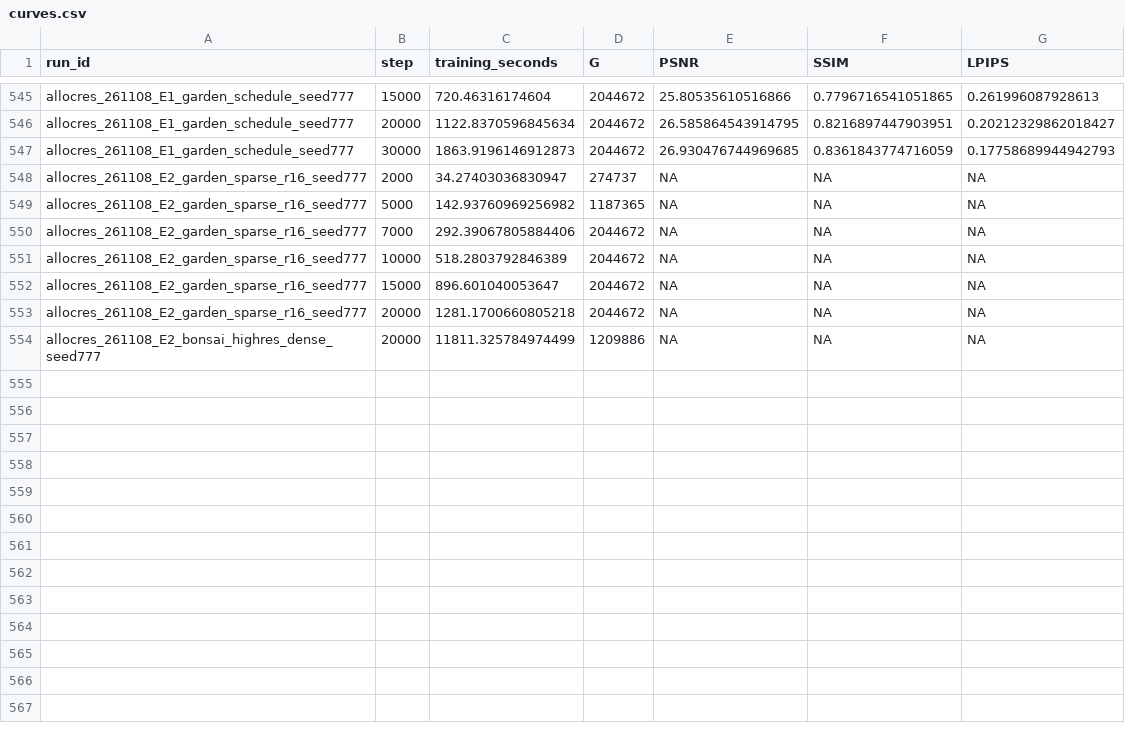
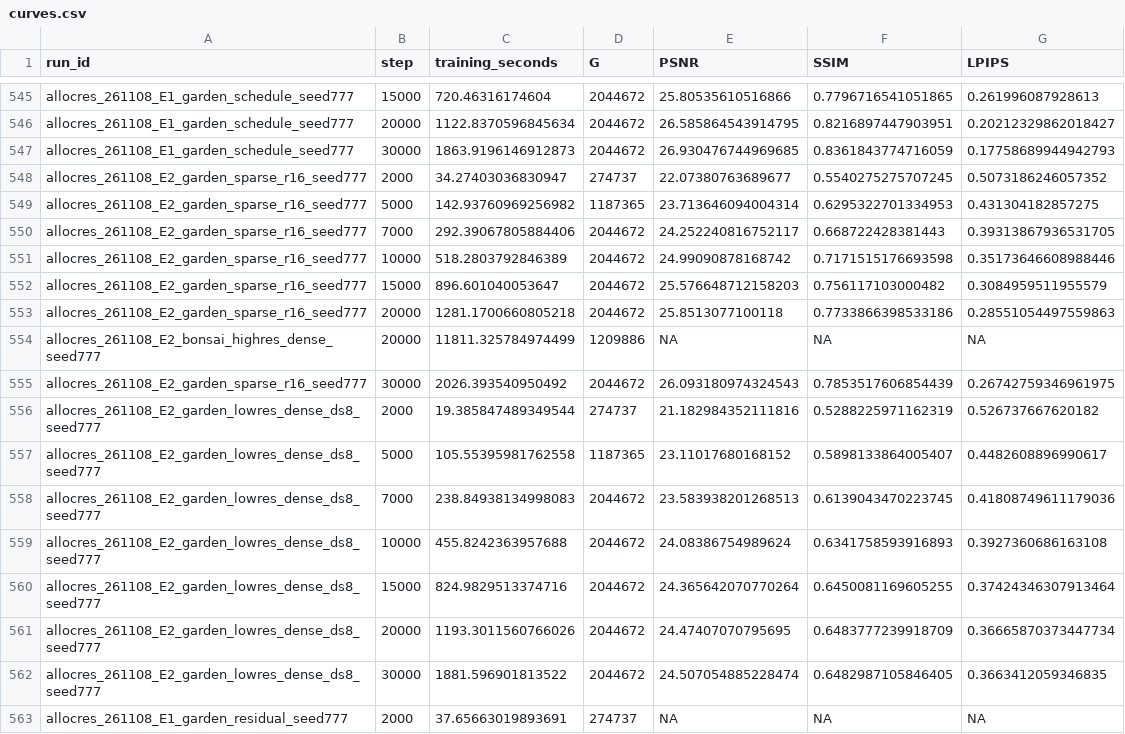
Before and after one commit to usnij/Research_repo, a CSV file: report/cvpr2027/curves.csv, drawn as a sheet; only a part is shown, gaps mark what is left out.

```diff
--- a/report/cvpr2027/curves.csv
+++ b/report/cvpr2027/curves.csv
@@ -547,8 +547,17 @@ allocres_261108_E1_garden_schedule_seed777,20000,1122.8370596845634,2044672,26.5
 allocres_261108_E1_garden_schedule_seed777,30000,1863.9196146912873,2044672,26.930476744969685,0.8361843774716059,0.17758689944942793
-allocres_261108_E2_garden_sparse_r16_seed777,2000,34.27403036830947,274737,NA,NA,NA
-allocres_261108_E2_garden_sparse_r16_seed777,5000,142.93760969256982,1187365,NA,NA,NA
-allocres_261108_E2_garden_sparse_r16_seed777,7000,292.39067805884406,2044672,NA,NA,NA
-allocres_261108_E2_garden_sparse_r16_seed777,10000,518.2803792846389,2044672,NA,NA,NA
-allocres_261108_E2_garden_sparse_r16_seed777,15000,896.601040053647,2044672,NA,NA,NA
-allocres_261108_E2_garden_sparse_r16_seed777,20000,1281.1700660805218,2044672,NA,NA,NA
+allocres_261108_E2_garden_sparse_r16_seed777,2000,34.27403036830947,274737,22.07380763689677,0.5540275275707245,0.5073186246057352
+allocres_261108_E2_garden_sparse_r16_seed777,5000,142.93760969256982,1187365,23.713646094004314,0.6295322701334953,0.431304182857275
+allocres_261108_E2_garden_sparse_r16_seed777,7000,292.39067805884406,2044672,24.252240816752117,0.668722428381443,0.39313867936531705
+allocres_261108_E2_garden_sparse_r16_seed777,10000,518.2803792846389,2044672,24.99090878168742,0.7171515176693598,0.35173646608988446
+allocres_261108_E2_garden_sparse_r16_seed777,15000,896.601040053647,2044672,25.576648712158203,0.756117103000482,0.3084959511955579
+allocres_261108_E2_garden_sparse_r16_seed777,20000,1281.1700660805218,2044672,25.8513077100118,0.7733866398533186,0.28551054497559863
 allocres_261108_E2_bonsai_highres_dense_seed777,20000,11811.325784974499,1209886,NA,NA,NA
+allocres_261108_E2_garden_sparse_r16_seed777,30000,2026.393540950492,2044672,26.093180974324543,0.7853517606854439,0.26742759346961975
+allocres_261108_E2_garden_lowres_dense_ds8_seed777,2000,19.385847489349544,274737,21.182984352111816,0.5288225971162319,0.526737667620182
+allocres_261108_E2_garden_lowres_dense_ds8_seed777,5000,105.55395981762558,1187365,23.11017680168152,0.5898133864005407,0.4482608896990617
+allocres_261108_E2_garden_lowres_dense_ds8_seed777,7000,238.84938134998083,2044672,23.583938201268513,0.6139043470223745,0.41808749611179036
+allocres_261108_E2_garden_lowres_dense_ds8_seed777,10000,455.8242363957688,2044672,24.08386754989624,0.6341758593916893,0.3927360686163108
+allocres_261108_E2_garden_lowres_dense_ds8_seed777,15000,824.9829513374716,2044672,24.365642070770264,0.6450081169605255,0.37424346307913464
+allocres_261108_E2_garden_lowres_dense_ds8_seed777,20000,1193.3011560766026,2044672,24.47407070795695,0.6483777239918709,0.36665870373447734
+allocres_261108_E2_garden_lowres_dense_ds8_seed777,30000,1881.596901813522,2044672,24.507054885228474,0.6482987105846405,0.3663412059346835
+allocres_261108_E1_garden_residual_seed777,2000,37.65663019893691,274737,NA,NA,NA
```
Also changed, not shown: report/cvpr2027/logs/allocres_261108_E2_bonsai_highres_dense_seed777.csv, report/cvpr2027/logs/allocres_261108_E2_counter_highres_dense_seed777.csv, 6 other files.
